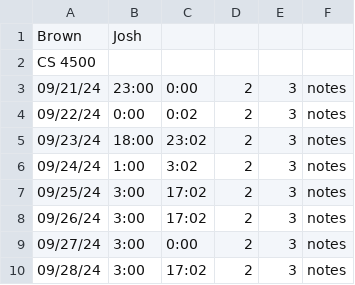
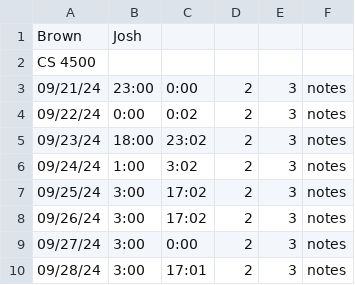
Before and after one commit to amai-21/CMP_SCI_4500_Phase_3_Group_3_Project, a CSV file: BrownJosh.csv, drawn as a sheet.

```diff
--- a/BrownJosh.csv
+++ b/BrownJosh.csv
@@ -9,2 +9,2 @@ CS 4500
 09/27/24,3:00,0:00,2,3,notes
-09/28/24,3:00,17:02,2,3,notes
+09/28/24,3:00,17:01,2,3,notes
```
Also changed, not shown: 2 other files.
